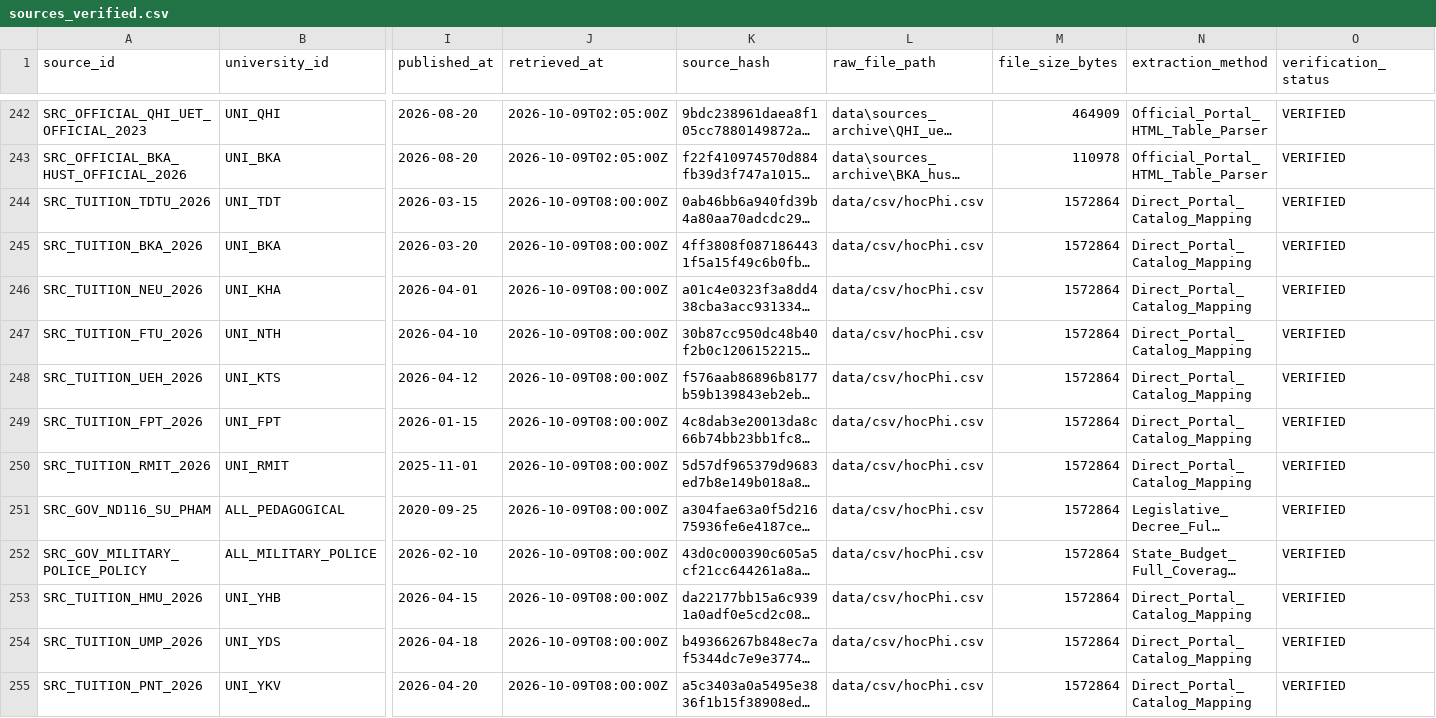
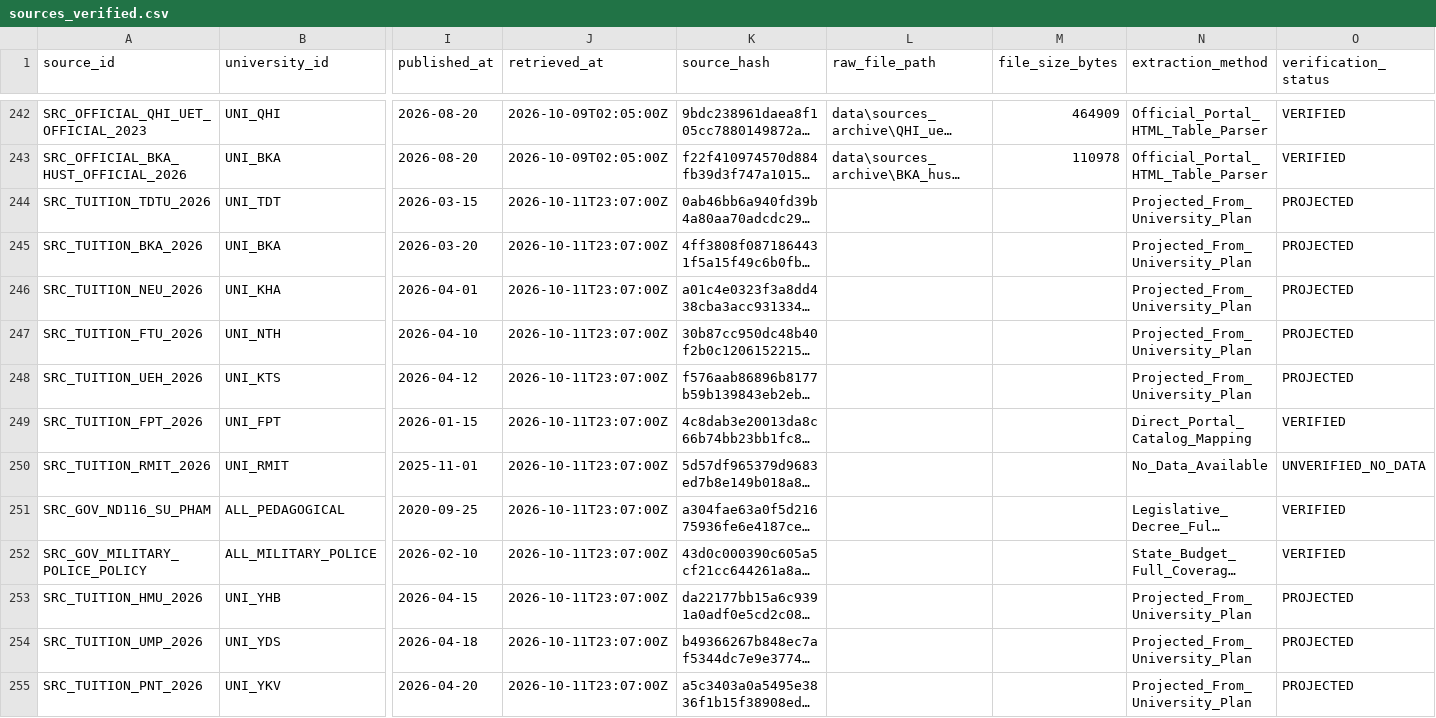
Before and after one commit to nguoiktay/He-tro-giup-quyet-dinh, a CSV file: data/metadata/sources_verified.csv, drawn as a sheet; only a part is shown, gaps mark what is left out; long unchanged cells end in …; the diff names each change by its address in the sheet, - before the commit and + after, or states it on an @@ line.

```diff
--- a/data/metadata/sources_verified.csv
+++ b/data/metadata/sources_verified.csv
-J244:J255 (retrieved_at): 2026-10-09T08:00:00Z
+J244:J255 (retrieved_at): 2026-10-11T23:07:00Z
-L244:L255 (raw_file_path): data/csv/hocPhi.csv
+L244:L255 (raw_file_path): (empty)
-M244:M255 (file_size_bytes): 1572864
+M244:M255 (file_size_bytes): (empty)
-N244:N248 (extraction_method): Direct_Portal_Catalog_Mapping
+N244:N248 (extraction_method): Projected_From_University_Plan
-O244:O248 (verification_status): VERIFIED
+O244:O248 (verification_status): PROJECTED
-N250 (extraction_method): Direct_Portal_Catalog_Mapping
+N250 (extraction_method): No_Data_Available
-O250 (verification_status): VERIFIED
+O250 (verification_status): UNVERIFIED_NO_DATA
-N253:N255 (extraction_method): Direct_Portal_Catalog_Mapping
+N253:N255 (extraction_method): Projected_From_University_Plan
-O253:O255 (verification_status): VERIFIED
+O253:O255 (verification_status): PROJECTED
```
Also changed, not shown: data/csv/truongDaiHoc.csv, data/metadata/collection_status_verified.csv, 21 other files.
